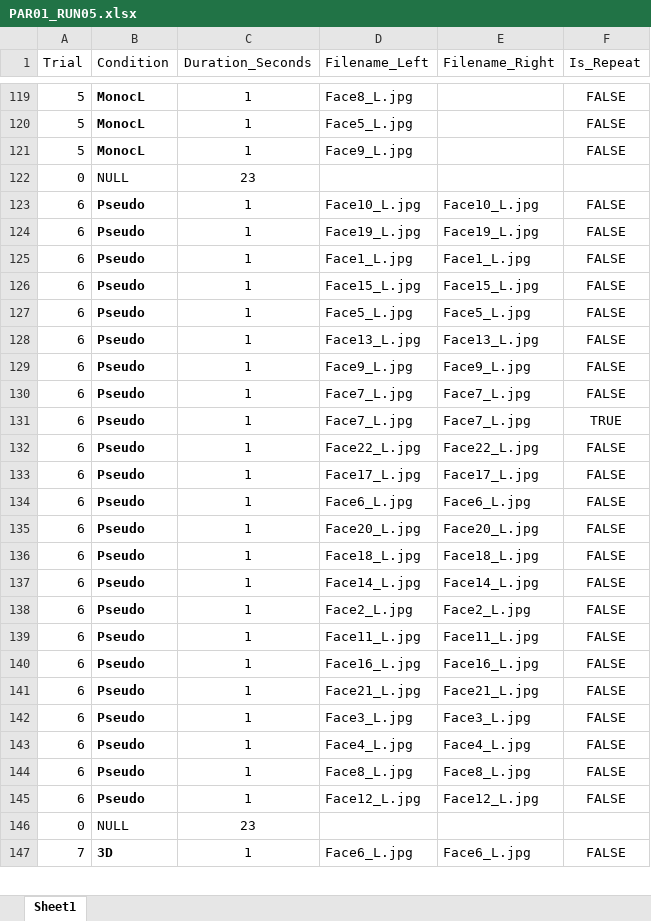
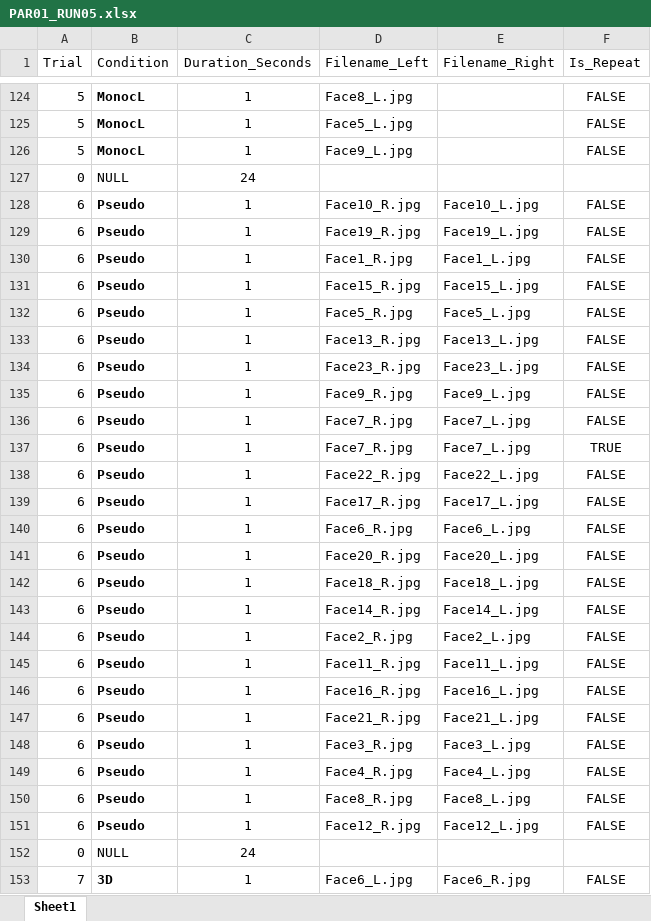
Before and after one commit to CulhamLab/fMRI_3DFaces_MD_2021, an Excel workbook: Experiment/Orders_PILOT/PAR01_RUN05.xlsx, sheet Sheet1, drawn as a sheet; only a part is shown, gaps mark what is left out; values as stored, in another font and other column widths than the file's, no borders; addresses are those after the commit; the diff covers the shown part only; the diff names each change by its address in the sheet, - before the commit and + after, or states it on an @@ line.

```diff
--- a/Experiment/Orders_PILOT/PAR01_RUN05.xlsx (sheet Sheet1)
+++ b/Experiment/Orders_PILOT/PAR01_RUN05.xlsx (sheet Sheet1)
-C127 (Duration_Seconds): 23
+C127 (Duration_Seconds): 24
-D128 (Filename_Left): Face10_L.jpg
+D128 (Filename_Left): Face10_R.jpg
-D129 (Filename_Left): Face19_L.jpg
+D129 (Filename_Left): Face19_R.jpg
-D130 (Filename_Left): Face1_L.jpg
+D130 (Filename_Left): Face1_R.jpg
-D131 (Filename_Left): Face15_L.jpg
+D131 (Filename_Left): Face15_R.jpg
-D132 (Filename_Left): Face5_L.jpg
+D132 (Filename_Left): Face5_R.jpg
-D133 (Filename_Left): Face13_L.jpg
+D133 (Filename_Left): Face13_R.jpg
+row 134: 6 | Pseudo | 1 | Face23_R.jpg | Face23_L.jpg | FALSE
-D135 (Filename_Left): Face9_L.jpg
+D135 (Filename_Left): Face9_R.jpg
-D136:D137 (Filename_Left): Face7_L.jpg
+D136:D137 (Filename_Left): Face7_R.jpg
-D138 (Filename_Left): Face22_L.jpg
+D138 (Filename_Left): Face22_R.jpg
-D139 (Filename_Left): Face17_L.jpg
+D139 (Filename_Left): Face17_R.jpg
-D140 (Filename_Left): Face6_L.jpg
+D140 (Filename_Left): Face6_R.jpg
-D141 (Filename_Left): Face20_L.jpg
+D141 (Filename_Left): Face20_R.jpg
-D142 (Filename_Left): Face18_L.jpg
+D142 (Filename_Left): Face18_R.jpg
-D143 (Filename_Left): Face14_L.jpg
+D143 (Filename_Left): Face14_R.jpg
-D144 (Filename_Left): Face2_L.jpg
+D144 (Filename_Left): Face2_R.jpg
-D145 (Filename_Left): Face11_L.jpg
+D145 (Filename_Left): Face11_R.jpg
-D146 (Filename_Left): Face16_L.jpg
+D146 (Filename_Left): Face16_R.jpg
-D147 (Filename_Left): Face21_L.jpg
+D147 (Filename_Left): Face21_R.jpg
-D148 (Filename_Left): Face3_L.jpg
+D148 (Filename_Left): Face3_R.jpg
-D149 (Filename_Left): Face4_L.jpg
+D149 (Filename_Left): Face4_R.jpg
-D150 (Filename_Left): Face8_L.jpg
+D150 (Filename_Left): Face8_R.jpg
-D151 (Filename_Left): Face12_L.jpg
+D151 (Filename_Left): Face12_R.jpg
-C152 (Duration_Seconds): 23
+C152 (Duration_Seconds): 24
-E153 (Filename_Right): Face6_L.jpg
+E153 (Filename_Right): Face6_R.jpg
```
Also changed, not shown: 7 added rows and 73 edited cells elsewhere in this sheet, Experiment/Orders_PILOT/PAR01_RUN01.xlsx, Experiment/Orders_PILOT/PAR01_RUN03.xlsx, 5 other files.
